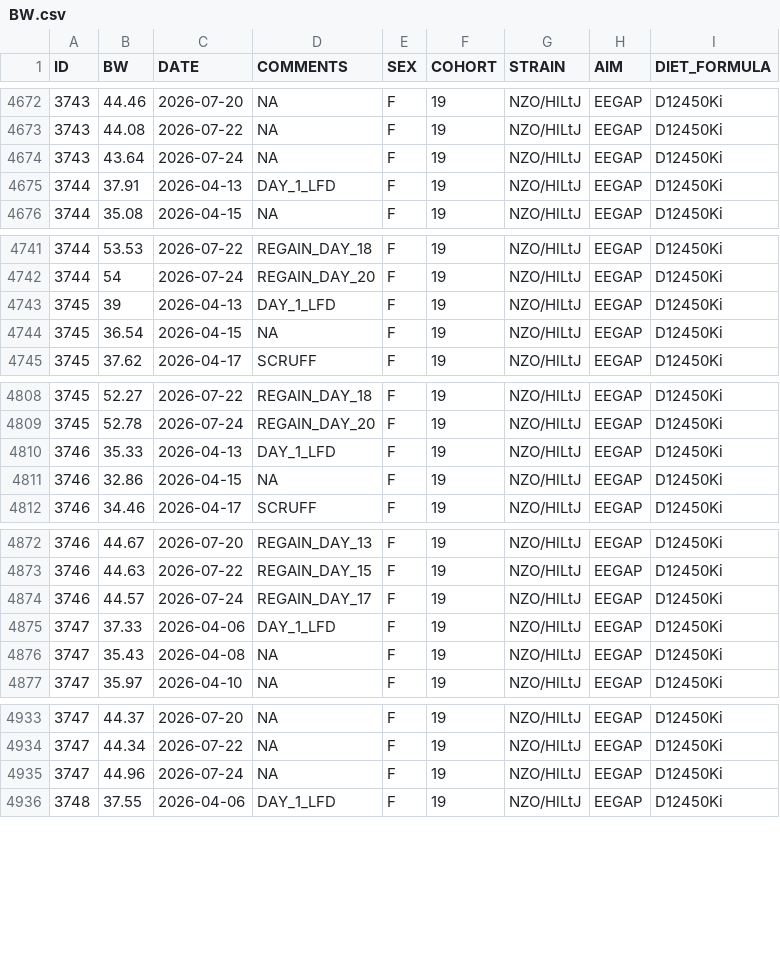
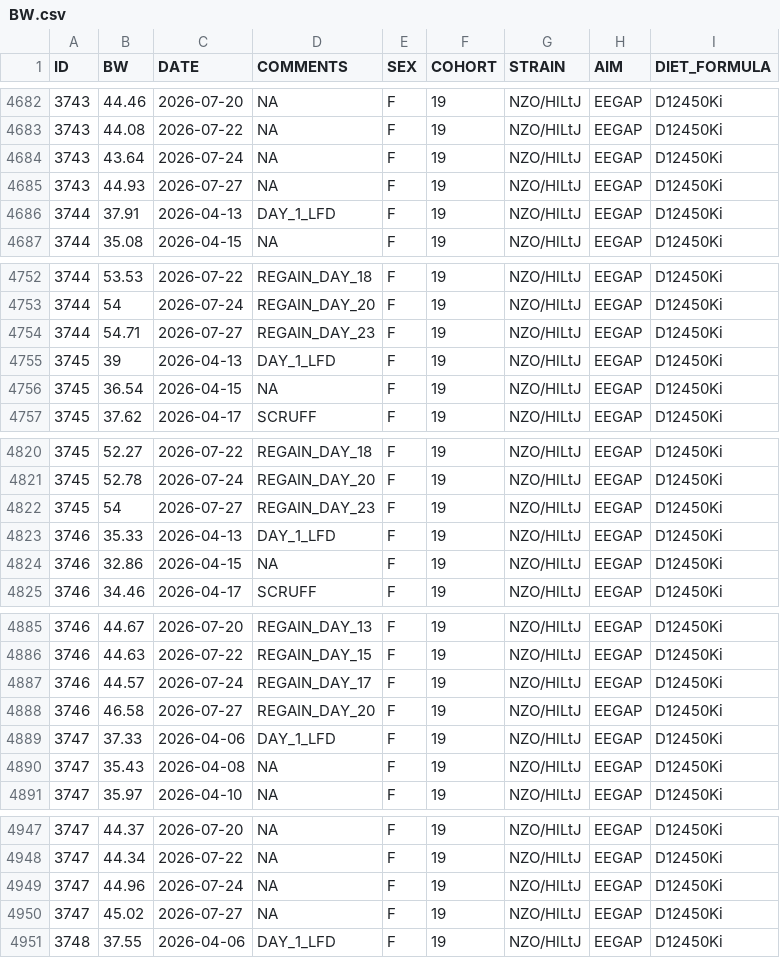
Before and after one commit to miche472/data, a CSV file: data/BW.csv, drawn as a sheet; only a part is shown, gaps mark what is left out; the diff covers the shown part only; the diff names each change by its address in the sheet, - before the commit and + after, or states it on an @@ line.

```diff
--- a/data/BW.csv
+++ b/data/BW.csv
+row 4685: 3743 | 44.93 | 2026-07-27 | NA | F | 19 | NZO/HlLtJ | EEGAP | D12450Ki
+row 4754: 3744 | 54.71 | 2026-07-27 | REGAIN_DAY_23 | F | 19 | NZO/HlLtJ | EEGAP | D12450Ki
+row 4822: 3745 | 54 | 2026-07-27 | REGAIN_DAY_23 | F | 19 | NZO/HlLtJ | EEGAP | D12450Ki
+row 4888: 3746 | 46.58 | 2026-07-27 | REGAIN_DAY_20 | F | 19 | NZO/HlLtJ | EEGAP | D12450Ki
+row 4950: 3747 | 45.02 | 2026-07-27 | NA | F | 19 | NZO/HlLtJ | EEGAP | D12450Ki
```
Also changed, not shown: 16 added rows elsewhere in this file.
